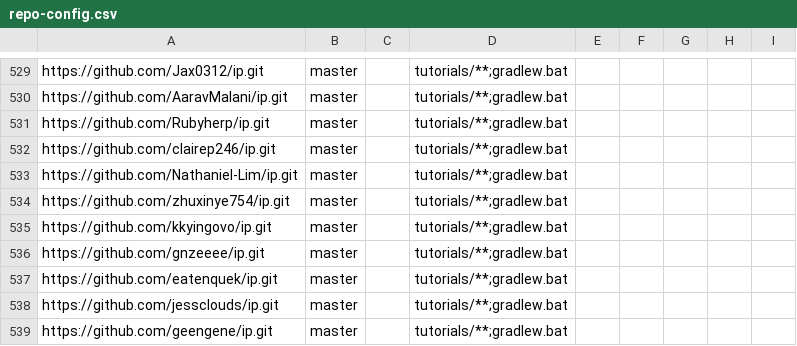
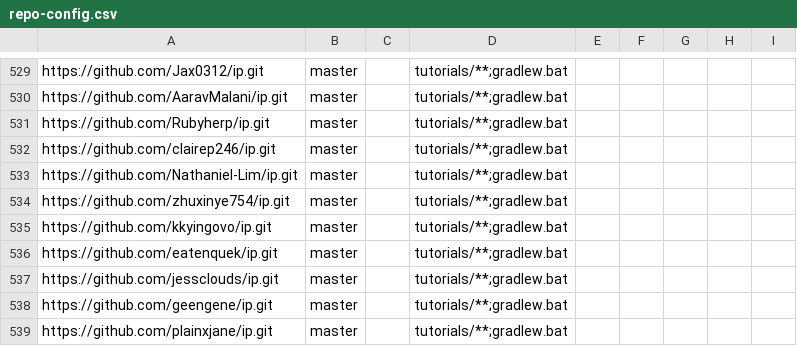
Before and after one commit to NUS-CS2103-AY2627-S1/ip-dashboard, a CSV file: config/repo-config.csv, drawn as a sheet; only a part is shown, gaps mark what is left out; the shorter side is filled out with more unchanged rows; the diff names each change by its address in the sheet, - before the commit and + after, or states it on an @@ line.

Commit message:
Update configs

```diff
--- a/config/repo-config.csv
+++ b/config/repo-config.csv
-row 536: https://github.com/gnzeeee/ip.git | master |  | tutorials/**;gradlew.bat
```
Also changed, not shown: config/author-config.csv.
